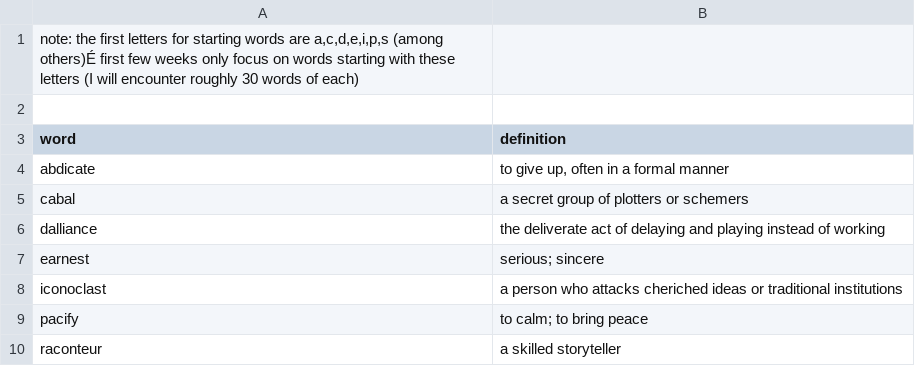
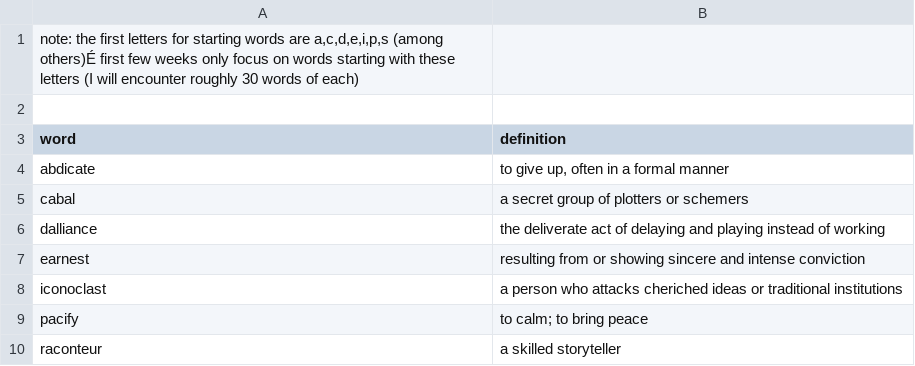
Before and after one commit to ChristianRRL/study_buddy, a CSV file: vocabulary/adhoc_words.csv, drawn as a sheet.

```diff
--- a/vocabulary/adhoc_words.csv
+++ b/vocabulary/adhoc_words.csv
@@ -6,3 +6,3 @@ cabal,a secret group of plotters or schemers
 dalliance,the deliverate act of delaying and playing instead of working
-earnest,serious; sincere
+earnest,resulting from or showing sincere and intense conviction
 iconoclast,a person who attacks cheriched ideas or traditional institutions
```
Also changed, not shown: math/arithmetic/arithmetic_terms.csv.
